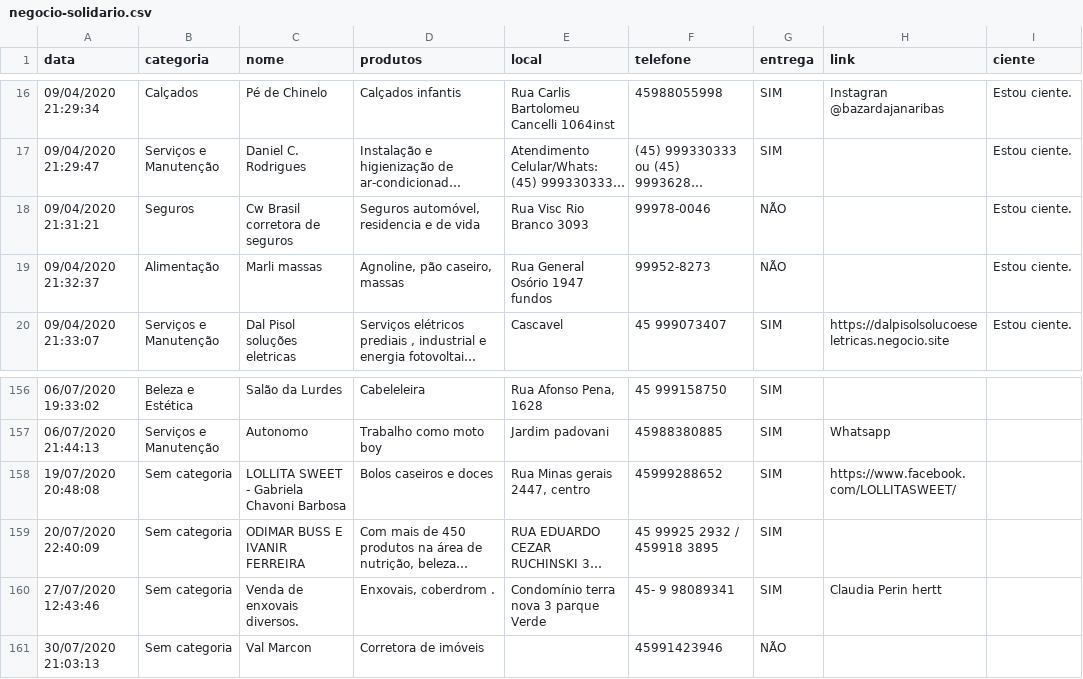
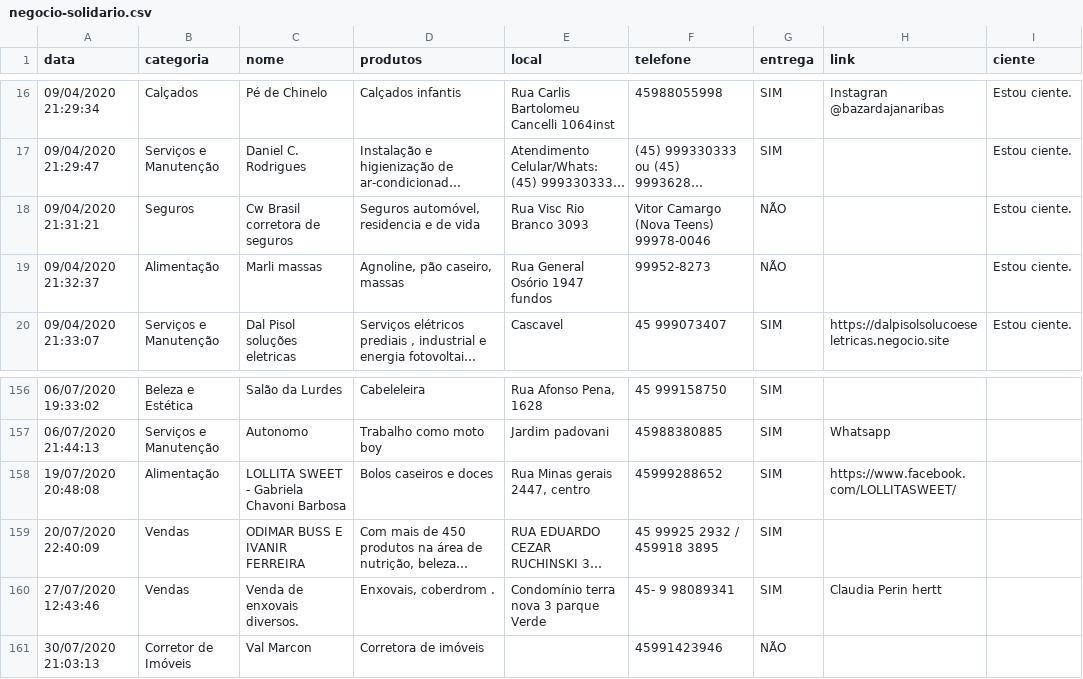
Before and after one commit to tetri/nib_negocio-solidario, a CSV file: _data/negocio-solidario.csv, drawn as a sheet; only a part is shown, gaps mark what is left out; long unchanged cells end in …; the diff names each change by its address in the sheet, - before the commit and + after, or states it on an @@ line.

```diff
--- a/_data/negocio-solidario.csv
+++ b/_data/negocio-solidario.csv
-F18 (telefone): 99978-0046
+F18 (telefone): Vitor Camargo (Nova Teens) 99978-0046
-B158 (categoria): Sem categoria
+B158 (categoria): Alimentação
-B159:B160 (categoria): Sem categoria
+B159:B160 (categoria): Vendas
-B161 (categoria): Sem categoria
+B161 (categoria): Corretor de Imóveis
```
Also changed, not shown: 5 other files.
